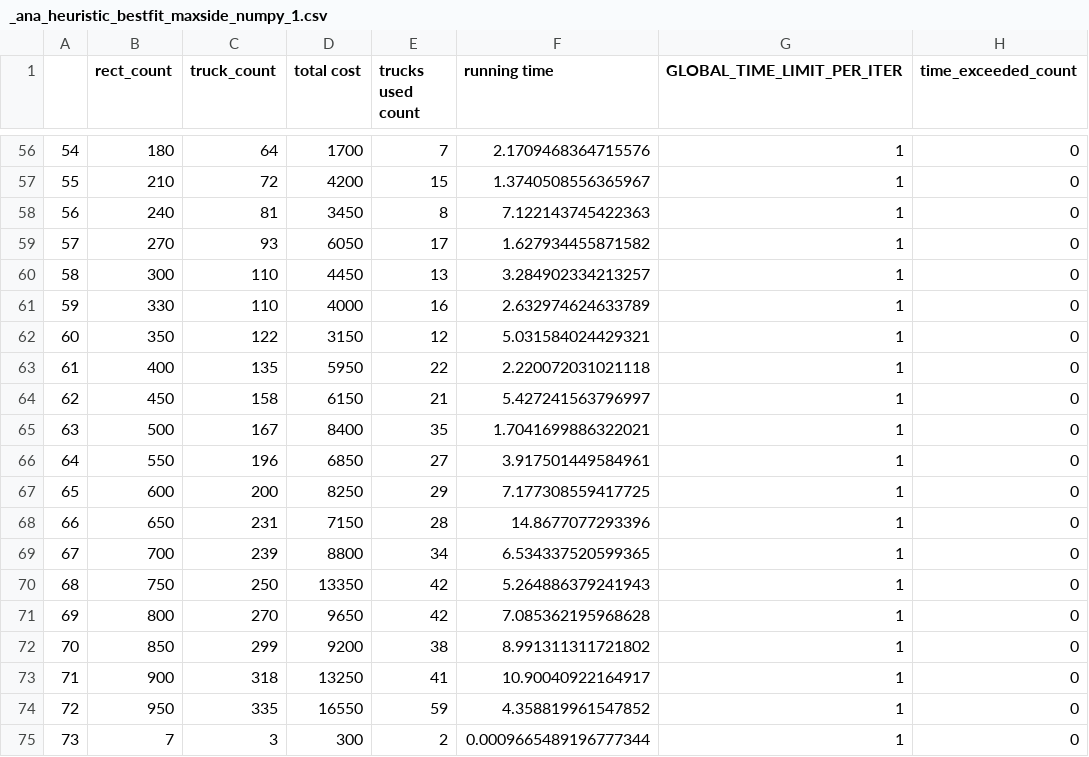
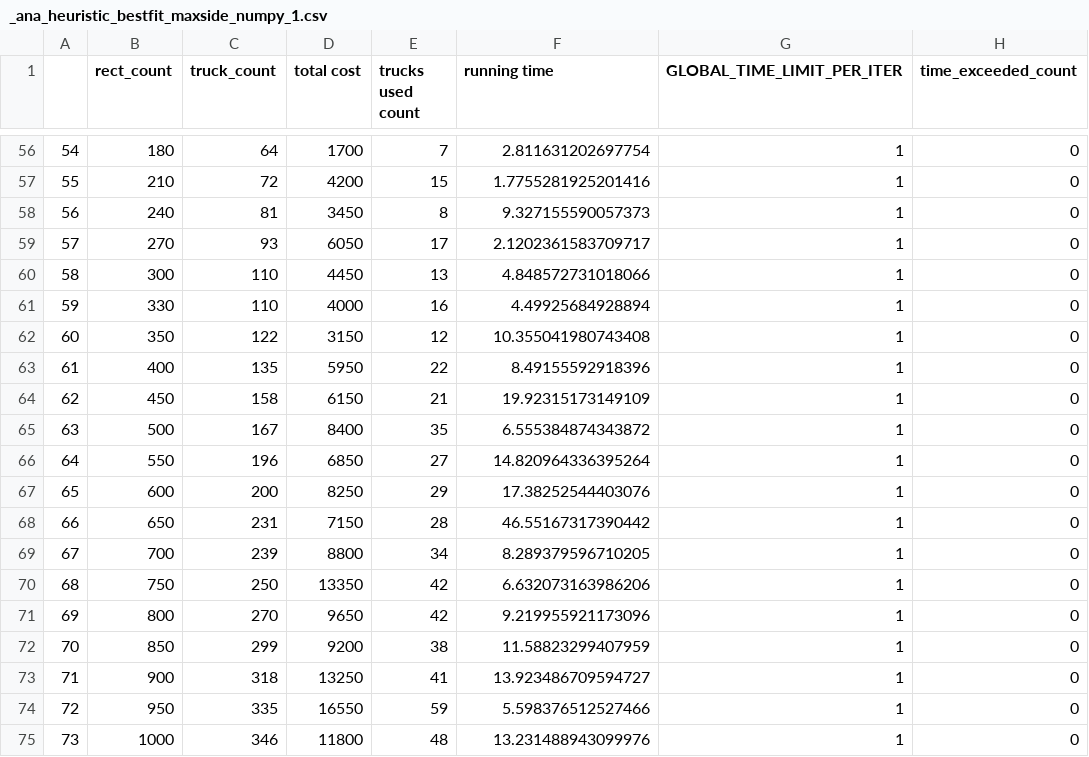
Before and after one commit to nbzuong/optimization-pj, a CSV file: files/_analytical_data/_ana_heuristic_bestfit_maxside_numpy_1.csv, drawn as a sheet; only a part is shown, gaps mark what is left out; the diff covers the shown part only.

```diff
--- a/files/_analytical_data/_ana_heuristic_bestfit_maxside_numpy_1.csv
+++ b/files/_analytical_data/_ana_heuristic_bestfit_maxside_numpy_1.csv
@@ -56,20 +56,20 @@
-54,180,64,1700,7,2.1709468364715576,1,0
-55,210,72,4200,15,1.3740508556365967,1,0
-56,240,81,3450,8,7.122143745422363,1,0
-57,270,93,6050,17,1.627934455871582,1,0
-58,300,110,4450,13,3.284902334213257,1,0
-59,330,110,4000,16,2.632974624633789,1,0
-60,350,122,3150,12,5.031584024429321,1,0
-61,400,135,5950,22,2.220072031021118,1,0
-62,450,158,6150,21,5.427241563796997,1,0
-63,500,167,8400,35,1.7041699886322021,1,0
-64,550,196,6850,27,3.917501449584961,1,0
-65,600,200,8250,29,7.177308559417725,1,0
-66,650,231,7150,28,14.8677077293396,1,0
-67,700,239,8800,34,6.534337520599365,1,0
-68,750,250,13350,42,5.264886379241943,1,0
-69,800,270,9650,42,7.085362195968628,1,0
-70,850,299,9200,38,8.991311311721802,1,0
-71,900,318,13250,41,10.90040922164917,1,0
-72,950,335,16550,59,4.358819961547852,1,0
-73,7,3,300,2,0.0009665489196777344,1,0
+54,180,64,1700,7,2.811631202697754,1,0
+55,210,72,4200,15,1.7755281925201416,1,0
+56,240,81,3450,8,9.327155590057373,1,0
+57,270,93,6050,17,2.1202361583709717,1,0
+58,300,110,4450,13,4.848572731018066,1,0
+59,330,110,4000,16,4.49925684928894,1,0
+60,350,122,3150,12,10.355041980743408,1,0
+61,400,135,5950,22,8.49155592918396,1,0
+62,450,158,6150,21,19.92315173149109,1,0
+63,500,167,8400,35,6.555384874343872,1,0
+64,550,196,6850,27,14.820964336395264,1,0
+65,600,200,8250,29,17.38252544403076,1,0
+66,650,231,7150,28,46.55167317390442,1,0
+67,700,239,8800,34,8.289379596710205,1,0
+68,750,250,13350,42,6.632073163986206,1,0
+69,800,270,9650,42,9.219955921173096,1,0
+70,850,299,9200,38,11.58823299407959,1,0
+71,900,318,13250,41,13.923486709594727,1,0
+72,950,335,16550,59,5.598376512527466,1,0
+73,1000,346,11800,48,13.231488943099976,1,0
```
Also changed, not shown: 54 edited cells elsewhere in this file, files/_analytical_data/_ana_heuristic_bestfit_area_numpy_1.csv, 5 other files.
